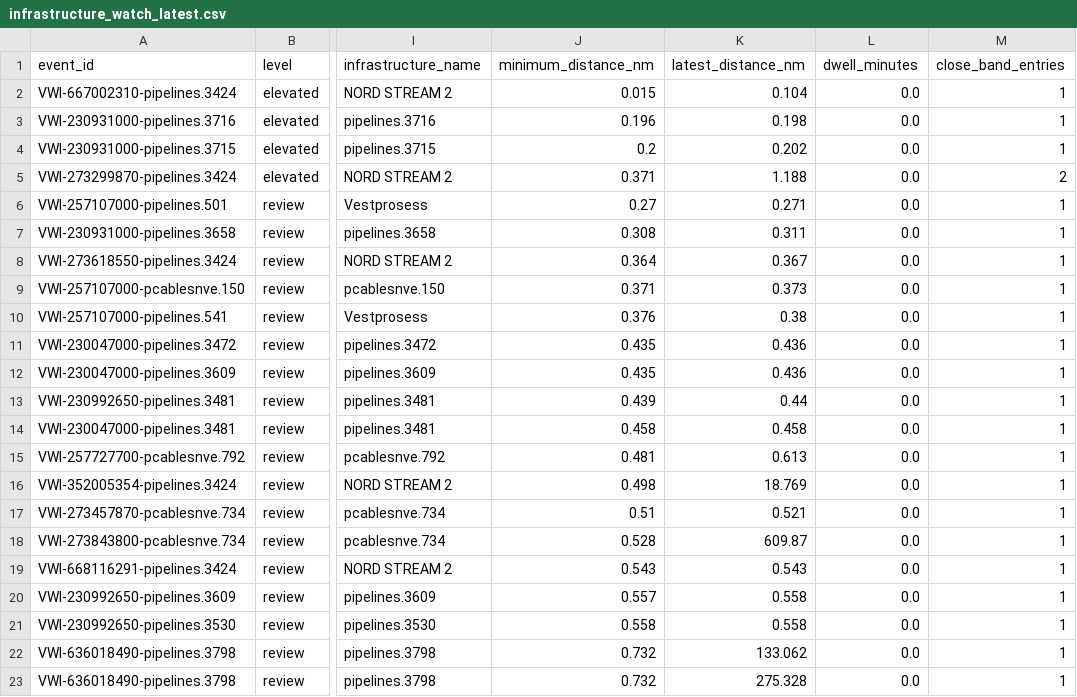
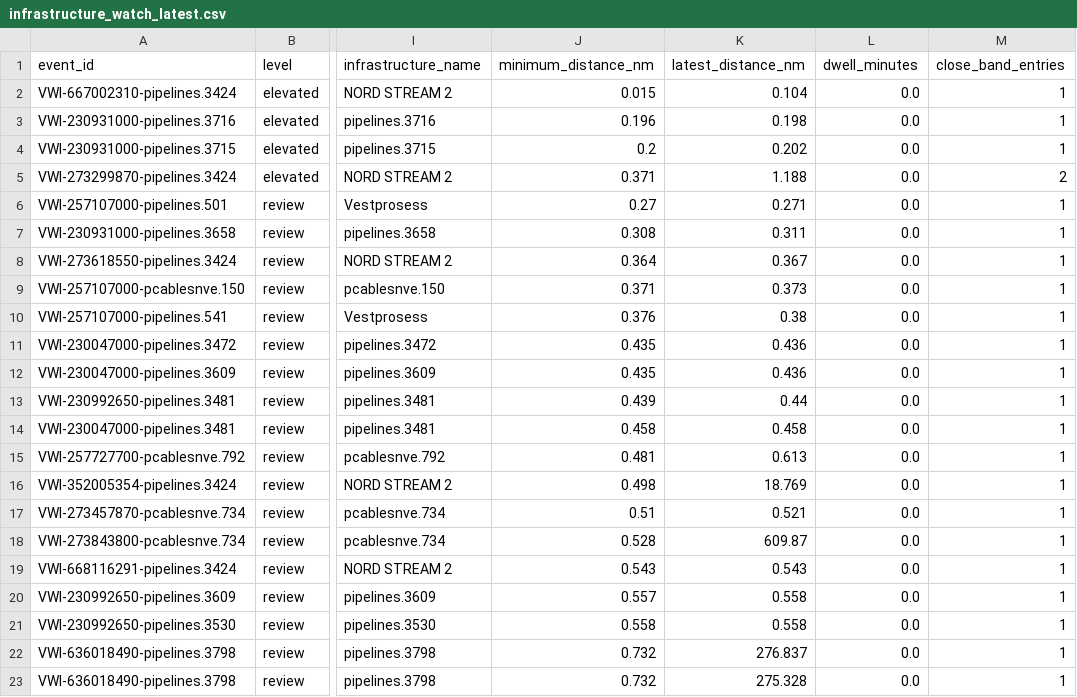
Before and after one commit to mowlsint/VoodooWhiskers, a CSV file: public/downloads/infrastructure_watch_latest.csv, drawn as a sheet; only a part is shown, gaps mark what is left out; the diff names each change by its address in the sheet, - before the commit and + after, or states it on an @@ line.

```diff
--- a/public/downloads/infrastructure_watch_latest.csv
+++ b/public/downloads/infrastructure_watch_latest.csv
-K22 (latest_distance_nm): 133.062
+K22 (latest_distance_nm): 276.837
```
Also changed, not shown: public/downloads/voi_list_latest.csv, 22 other files.
